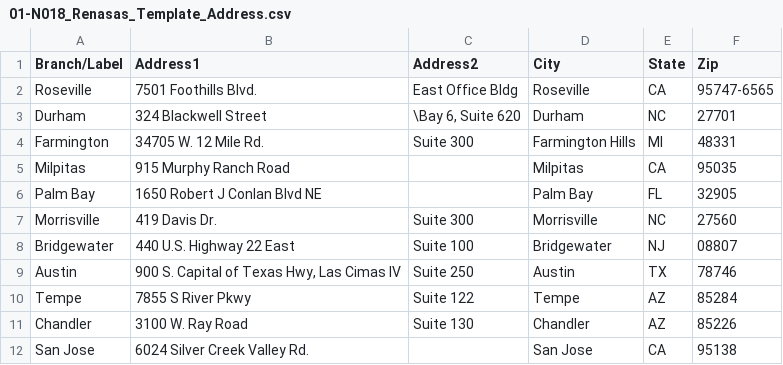
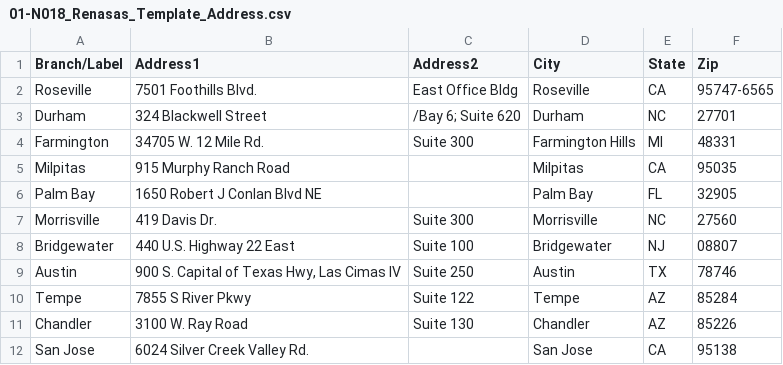
Before and after one commit to TemplateSourceData/Renasas, a CSV file: 01-N018_Renasas_Template_Address.csv, drawn as a sheet.

Commit message:
Fix address format for Durham entry
Updated address formatting for Durham entry.

```diff
--- a/01-N018_Renasas_Template_Address.csv
+++ b/01-N018_Renasas_Template_Address.csv
@@ -2,3 +2,3 @@
 Roseville,7501 Foothills Blvd.,East Office Bldg,Roseville,CA,95747-6565
-Durham,324 Blackwell Street,"\Bay 6, Suite 620",Durham,NC,27701
+Durham,324 Blackwell Street,/Bay 6; Suite 620,Durham,NC,27701
 Farmington,34705 W. 12 Mile Rd.,Suite 300,Farmington Hills,MI,48331
```
